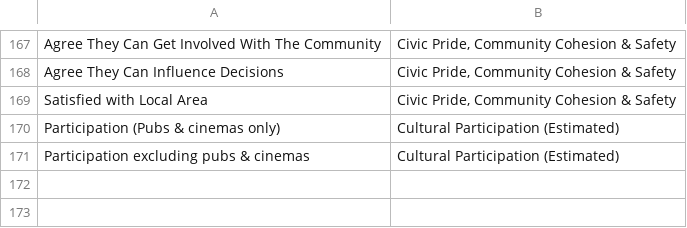
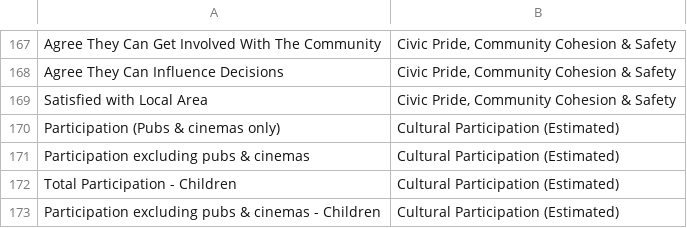
Before and after one commit to coventry-city-council/coventry-city-council.github.io, a CSV file: jcna/metricTypes.csv, drawn as a sheet; only a part is shown, gaps mark what is left out.

Commit message:
I added new indicator (children's participation) into Participation (est) theme

```diff
--- a/jcna/metricTypes.csv
+++ b/jcna/metricTypes.csv
@@ -171 +171,3 @@ Participation (Pubs & cinemas only),Cultural Participation (Estimated)
 Participation excluding pubs & cinemas,Cultural Participation (Estimated)
+Total Participation - Children,Cultural Participation (Estimated)
+Participation excluding pubs & cinemas - Children,Cultural Participation (Estimated)
```
